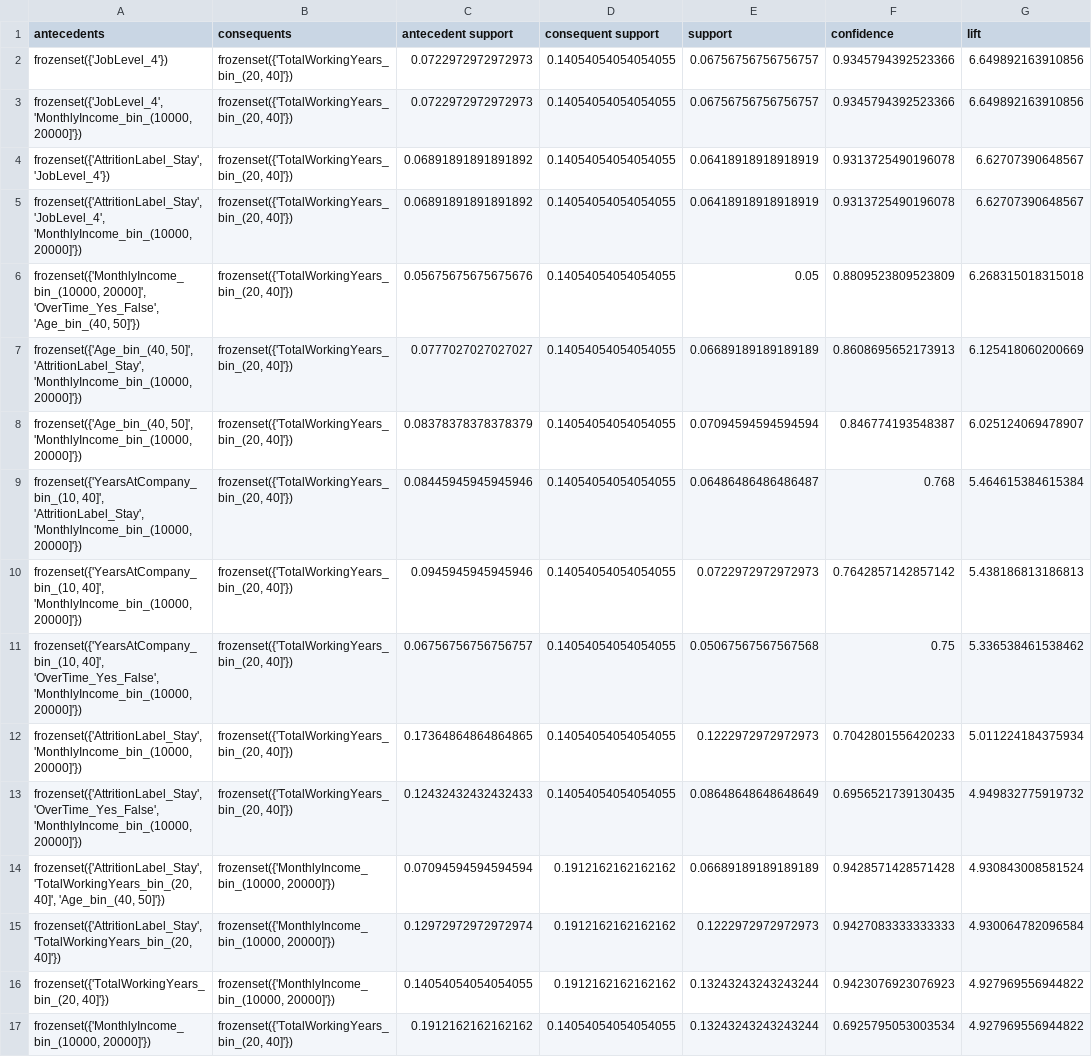
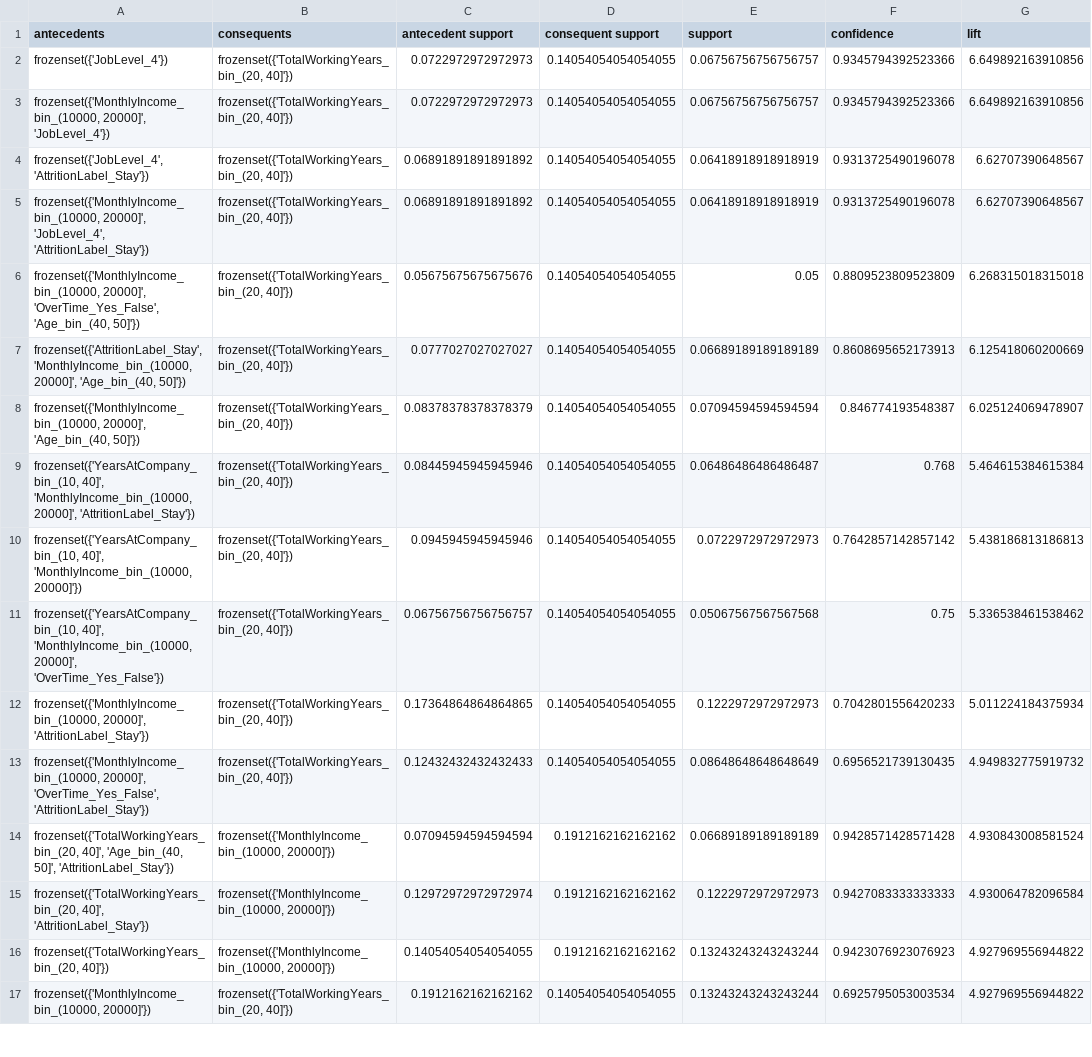
Before and after one commit to trggiang0704/HR_Attrition, a CSV file: data/processed/rules_apriori_filtered.csv, drawn as a sheet; only a part is shown; the diff covers the shown part only; the diff names each change by its address in the sheet, - before the commit and + after, or states it on an @@ line.

```diff
--- a/data/processed/rules_apriori_filtered.csv
+++ b/data/processed/rules_apriori_filtered.csv
-A3 (antecedents): frozenset({'JobLevel_4', 'MonthlyIncome_bin_(10000, 20000]'})
+A3 (antecedents): frozenset({'MonthlyIncome_bin_(10000, 20000]', 'JobLevel_4'})
-A4 (antecedents): frozenset({'AttritionLabel_Stay', 'JobLevel_4'})
+A4 (antecedents): frozenset({'JobLevel_4', 'AttritionLabel_Stay'})
-A5 (antecedents): frozenset({'AttritionLabel_Stay', 'JobLevel_4', 'MonthlyIncome_bin_(10000, 20000]'})
+A5 (antecedents): frozenset({'MonthlyIncome_bin_(10000, 20000]', 'JobLevel_4', 'AttritionLabel_Stay'})
-A7 (antecedents): frozenset({'Age_bin_(40, 50]', 'AttritionLabel_Stay', 'MonthlyIncome_bin_(10000, 20000]'})
+A7 (antecedents): frozenset({'AttritionLabel_Stay', 'MonthlyIncome_bin_(10000, 20000]', 'Age_bin_(40, 50]'})
-A8 (antecedents): frozenset({'Age_bin_(40, 50]', 'MonthlyIncome_bin_(10000, 20000]'})
+A8 (antecedents): frozenset({'MonthlyIncome_bin_(10000, 20000]', 'Age_bin_(40, 50]'})
-A9 (antecedents): frozenset({'YearsAtCompany_bin_(10, 40]', 'AttritionLabel_Stay', 'MonthlyIncome_bin_(10000, 20000]'})
+A9 (antecedents): frozenset({'YearsAtCompany_bin_(10, 40]', 'MonthlyIncome_bin_(10000, 20000]', 'AttritionLabel_Stay'})
-A11 (antecedents): frozenset({'YearsAtCompany_bin_(10, 40]', 'OverTime_Yes_False', 'MonthlyIncome_bin_(10000, 20000]'})
+A11 (antecedents): frozenset({'YearsAtCompany_bin_(10, 40]', 'MonthlyIncome_bin_(10000, 20000]', 'OverTime_Yes_False'})
-A12 (antecedents): frozenset({'AttritionLabel_Stay', 'MonthlyIncome_bin_(10000, 20000]'})
+A12 (antecedents): frozenset({'MonthlyIncome_bin_(10000, 20000]', 'AttritionLabel_Stay'})
-A13 (antecedents): frozenset({'AttritionLabel_Stay', 'OverTime_Yes_False', 'MonthlyIncome_bin_(10000, 20000]'})
+A13 (antecedents): frozenset({'MonthlyIncome_bin_(10000, 20000]', 'OverTime_Yes_False', 'AttritionLabel_Stay'})
-A14 (antecedents): frozenset({'AttritionLabel_Stay', 'TotalWorkingYears_bin_(20, 40]', 'Age_bin_(40, 50]'})
+A14 (antecedents): frozenset({'TotalWorkingYears_bin_(20, 40]', 'Age_bin_(40, 50]', 'AttritionLabel_Stay'})
-A15 (antecedents): frozenset({'AttritionLabel_Stay', 'TotalWorkingYears_bin_(20, 40]'})
+A15 (antecedents): frozenset({'TotalWorkingYears_bin_(20, 40]', 'AttritionLabel_Stay'})
```
Also changed, not shown: 97 edited cells elsewhere in this file, data/processed/leave_rules_clusters.csv, data/processed/models/rf/rf_predictions.csv, 38 other files.
